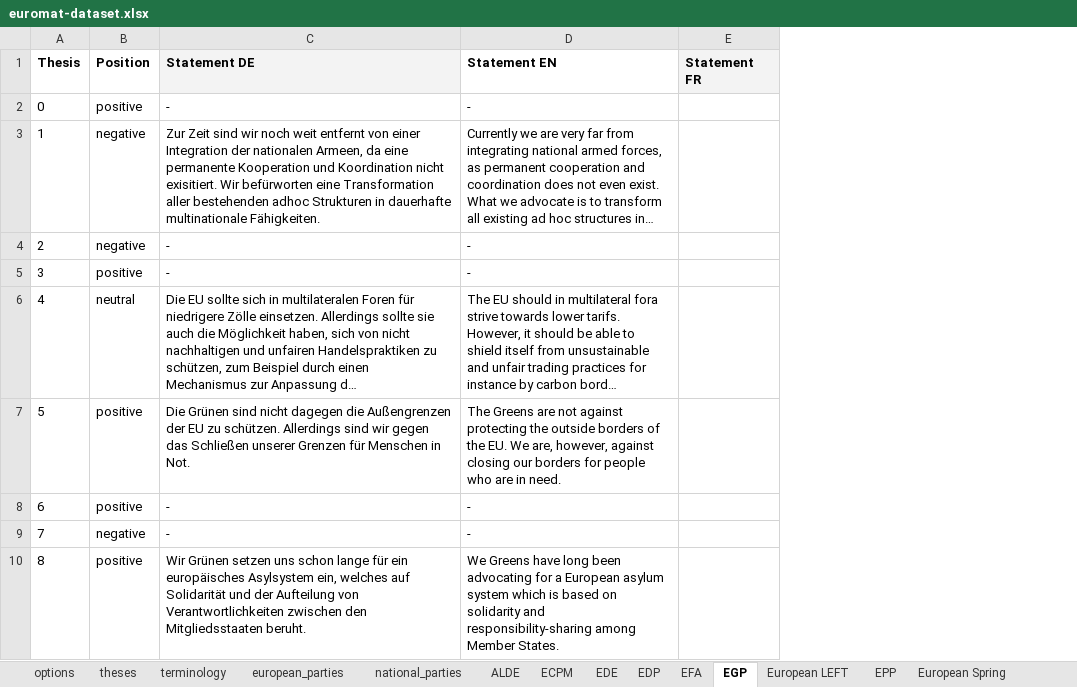
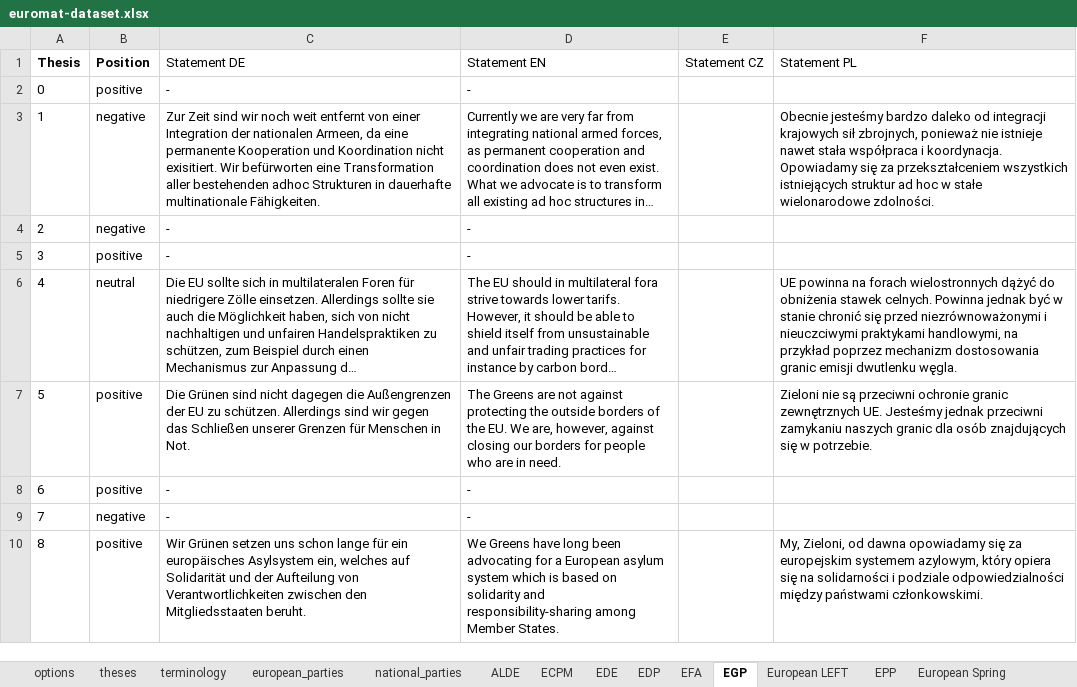
Before and after one commit to morkro/euromat, an Excel workbook: resources/euromat-dataset.xlsx, sheet EGP, drawn as a sheet; only a part is shown; long unchanged cells end in …; values as stored, in another font and other column widths than the file's, no borders; charts and pictures not drawn; removed rows and columns are numbered as before the commit, all else as after; the diff names each change by its address in the sheet, - before the commit and + after, or states it on an @@ line.

```diff
--- a/resources/euromat-dataset.xlsx (sheet EGP)
+++ b/resources/euromat-dataset.xlsx (sheet EGP)
-column E (Statement FR), empty
+column E (Statement CZ), empty
+column F (Statement PL), rows 3-10: Obecnie jesteśmy bardzo daleko od integracji krajowych sił zbrojnych, ponieważ nie istnieje nawet stała współpraca i koordynacja. Opowiadamy się za przekształceniem wszystkich istniejących struktur ad hoc w stałe wielonarodowe zdolności. |  |  | UE powinna na forach wielostronnych dążyć do obniżenia stawek celnych. Powinna jednak być w stanie chronić się przed niezrównoważonymi i nieuczciwymi praktykami handlowymi, na przykład poprzez mechanizm dostosowania granic emisji dwutlenku węgla. | Zieloni nie są przeciwni ochronie granic zewnętrznych UE. Jesteśmy jednak przeciwni zamykaniu naszych granic dla osób znajdujących się w potrzebie. |  |  | My, Zieloni, od dawna opowiadamy się za europejskim systemem azylowym, który opiera się na solidarności i podziale odpowiedzialności między państwami członkowskimi.
-C1 fill: #F3F3F3
+C1 fill: none
-C1:D1 bold: on
+C1:D1 bold: off
```
Also changed, not shown: sheet PES, sheet Pirates, sheet EPP, sheet European Spring, sheet EFA, sheet ALDE, 3 more sheets, 2 other files.
